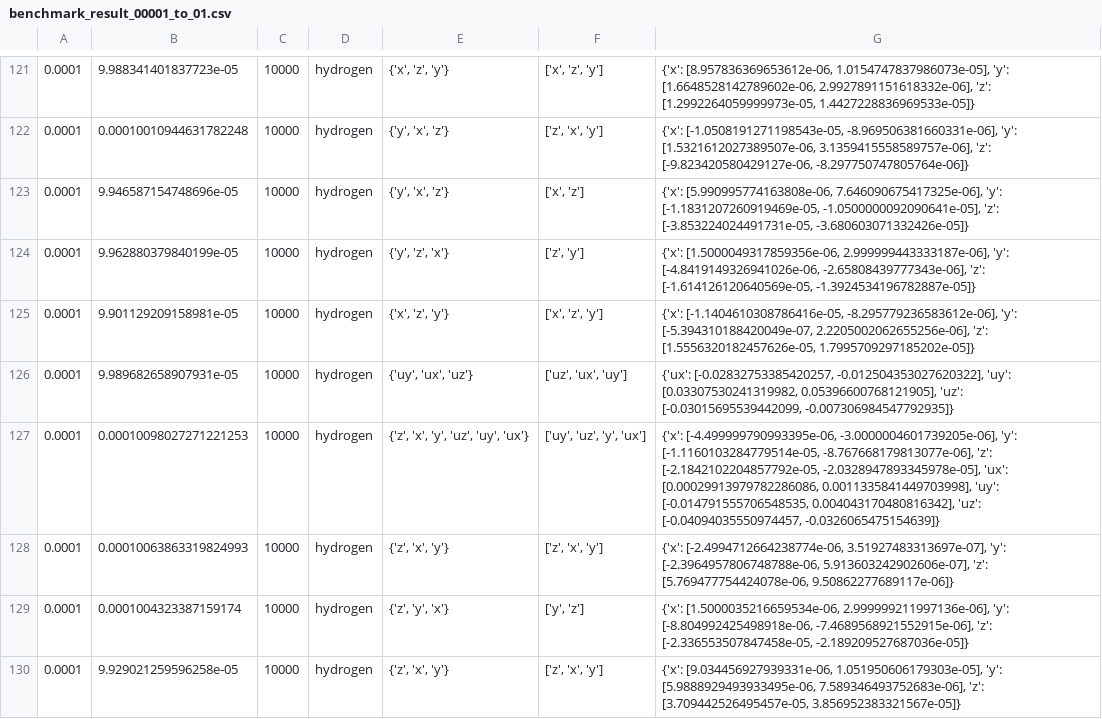
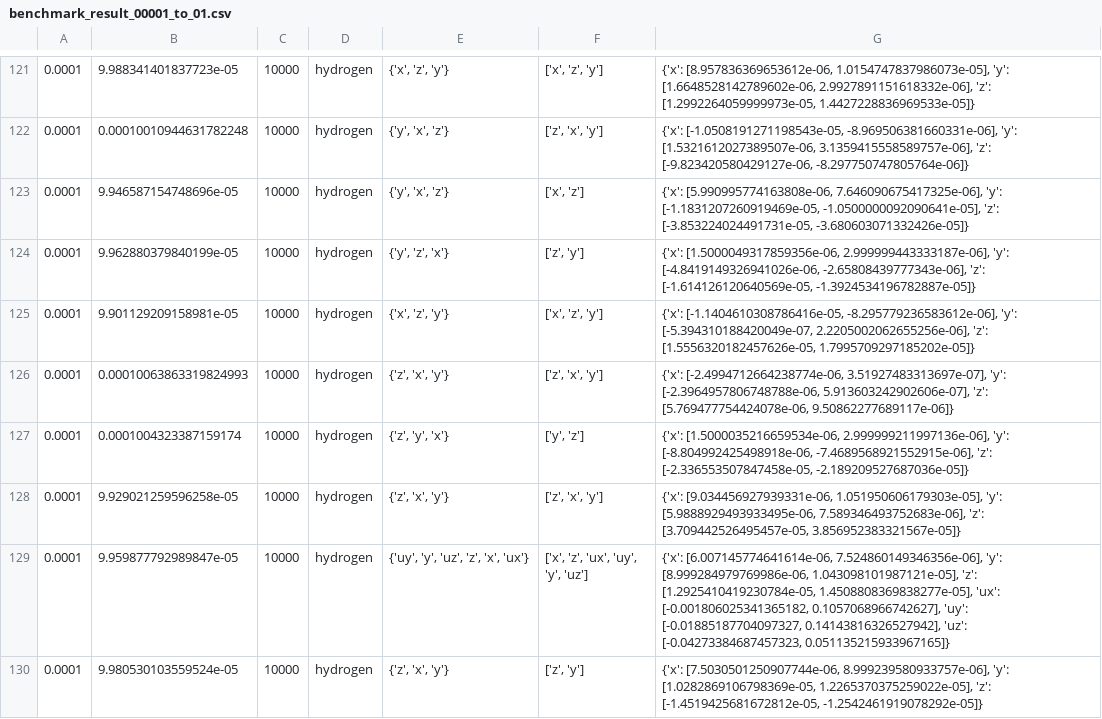
Before and after one commit to Change72/gc_openPMD-viewer, a CSV file: results/500g_iteration_10000/benchmark_result_00001_to_01.csv, drawn as a sheet; only a part is shown, gaps mark what is left out; the shorter side is filled out with more unchanged rows; the diff covers the shown part only.

Commit message:
remove some bad benchmark

```diff
--- a/results/500g_iteration_10000/benchmark_result_00001_to_01.csv
+++ b/results/500g_iteration_10000/benchmark_result_00001_to_01.csv
@@ -125,4 +125,2 @@
 0.0001,9.901129209158981e-05,10000,hydrogen,"{'x', 'z', 'y'}","['x', 'z', 'y']","{'x': [-1.1404610308786416e-05, -8.295779236583612e-06], 'y': [-5.394310188420049e-07, 2.2205002062655256e-06], 'z': [1.5556320182457626e-05, 1.7995709297185202e-05]}"
-0.0001,9.989682658907931e-05,10000,hydrogen,"{'uy', 'ux', 'uz'}","['uz', 'ux', 'uy']","{'ux': [-0.02832753385420257, -0.012504353027620322], 'uy': [0.03307530241319982, 0.05396600768121905], 'uz': [-0.03015695539442099, -0.007306984547792935]}"
-0.0001,0.00010098027271221253,10000,hydrogen,"{'z', 'x', 'y', 'uz', 'uy', 'ux'}","['uy', 'uz', 'y', 'ux']","{'x': [-4.499999790993395e-06, -3.0000004601739205e-06], 'y': [-1.1160103284779514e-05, -8.767668179813077e-06], 'z': [-2.1842102204857792e-05, -2.0328947893345978e-05], 'ux': [0.00029913979782286086, 0.0011335841449703998], 'uy': [-0.014791555706548535, 0.004043170480816342], 'uz': [-0.04094035550974457, -0.0326065475154639]}"
 0.0001,0.00010063863319824993,10000,hydrogen,"{'z', 'x', 'y'}","['z', 'x', 'y']","{'x': [-2.4994712664238774e-06, 3.51927483313697e-07], 'y': [-2.3964957806748788e-06, 5.913603242902606e-07], 'z': [5.769477754424078e-06, 9.50862277689117e-06]}"
```
Also changed, not shown: 7 removed rows elsewhere in this file.
